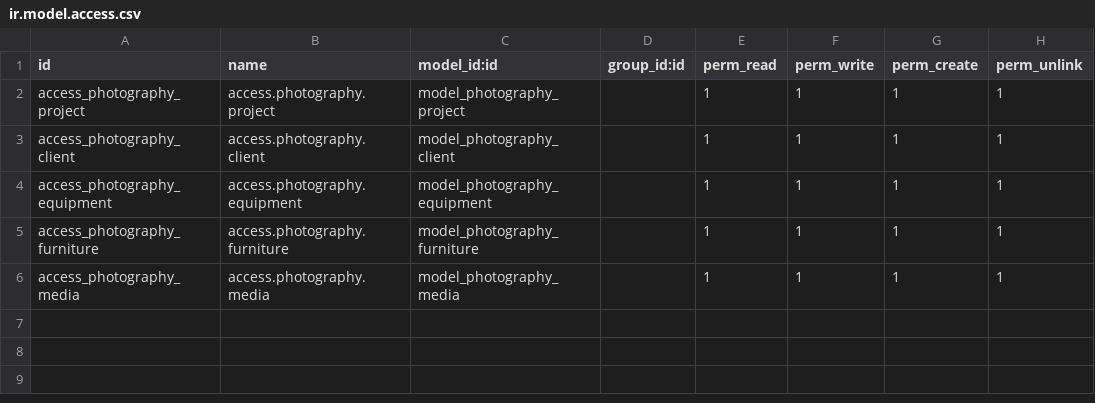
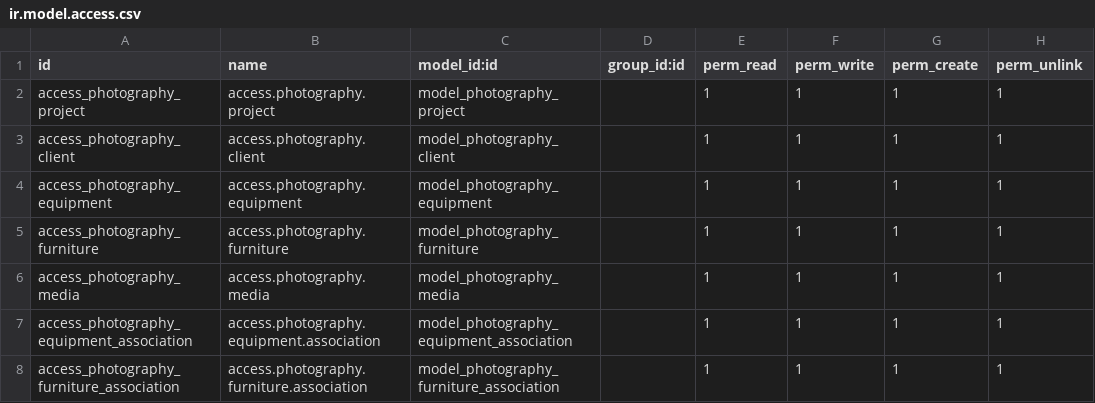
Before and after one commit to henocn/photography, a CSV file: security/ir.model.access.csv, drawn as a sheet; the diff names each change by its address in the sheet, - before the commit and + after, or states it on an @@ line.

Commit message:
update and fix models

```diff
--- a/security/ir.model.access.csv
+++ b/security/ir.model.access.csv
+row 7: access_photography_equipment_association | access.photography.equipment.association | model_photography_equipment_association |  | 1 | 1 | 1 | 1
+row 8: access_photography_furniture_association | access.photography.furniture.association | model_photography_furniture_association |  | 1 | 1 | 1 | 1
```
Also changed, not shown: 4 other files.
